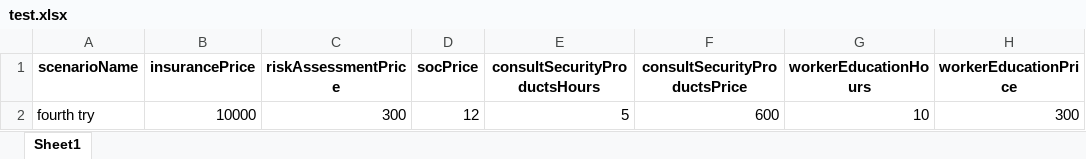
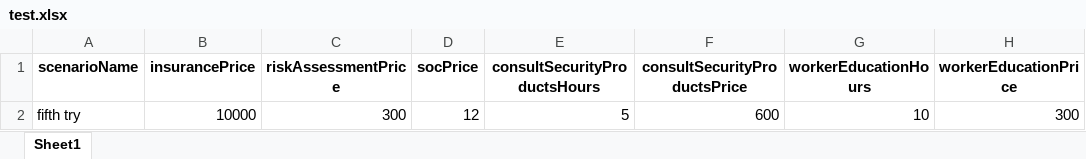
Before and after one commit to dkrivaa/wix_cyber, an Excel workbook: test.xlsx, sheet Sheet1, drawn as a sheet; only a part is shown; values as stored, in another font and other column widths than the file's, no borders; the diff names each change by its address in the sheet, - before the commit and + after, or states it on an @@ line.

```diff
--- a/test.xlsx (sheet Sheet1)
+++ b/test.xlsx (sheet Sheet1)
-A2 (scenarioName): fourth try
+A2 (scenarioName): fifth try
```
